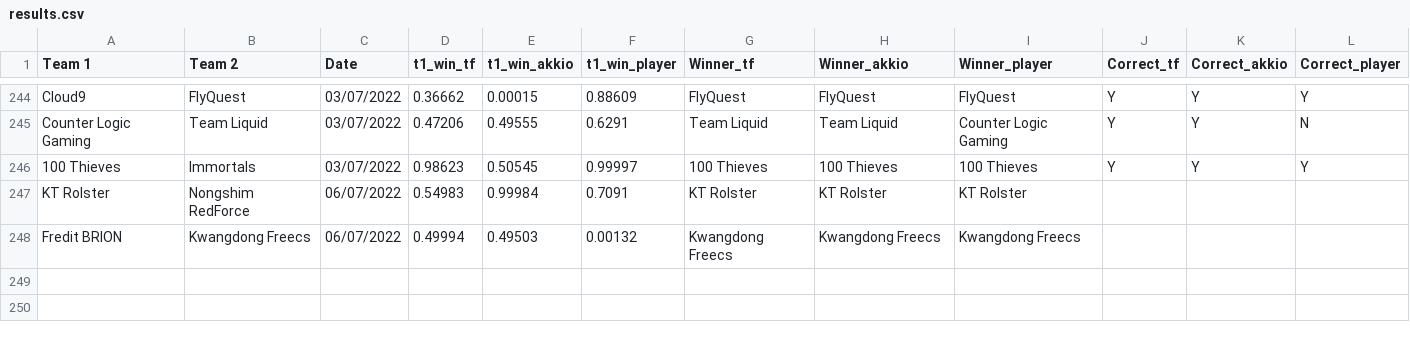
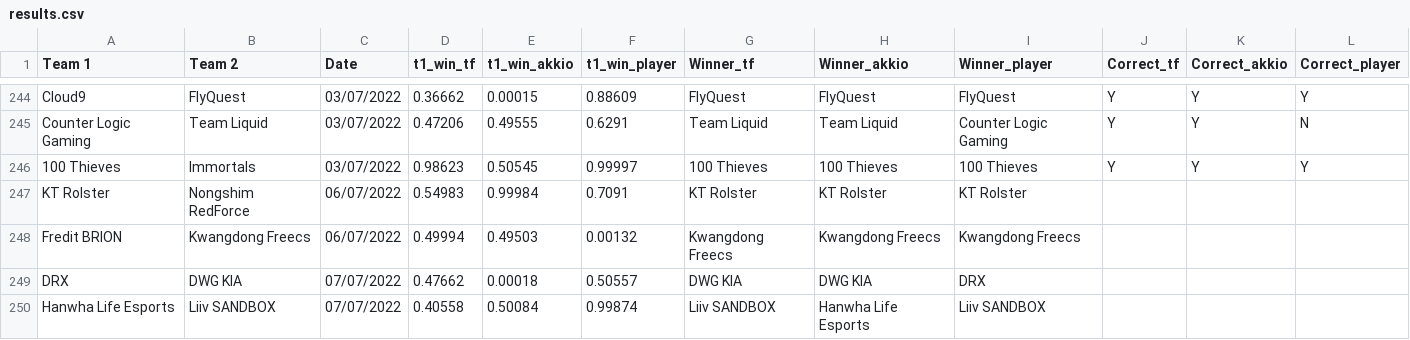
Before and after one commit to a-huk/lol_esports-predictions, a CSV file: results.csv, drawn as a sheet; only a part is shown, gaps mark what is left out.

Commit message:
Update predictions

```diff
--- a/results.csv
+++ b/results.csv
@@ -248 +248,3 @@ KT Rolster,Nongshim RedForce,06/07/2022,0.54983,0.99984,0.7091,KT Rolster,KT Rol
 Fredit BRION,Kwangdong Freecs,06/07/2022,0.49994,0.49503,0.00132,Kwangdong Freecs,Kwangdong Freecs,Kwangdong Freecs,,,
+DRX,DWG KIA,07/07/2022,0.47662,0.00018,0.50557,DWG KIA,DWG KIA,DRX,,,
+Hanwha Life Esports,Liiv SANDBOX,07/07/2022,0.40558,0.50084,0.99874,Liiv SANDBOX,Hanwha Life Esports,Liiv SANDBOX,,,
```
